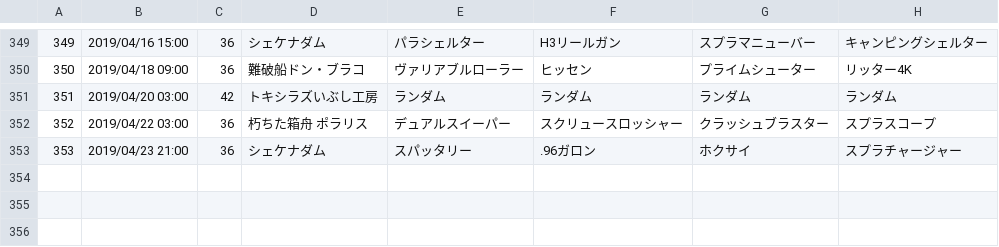
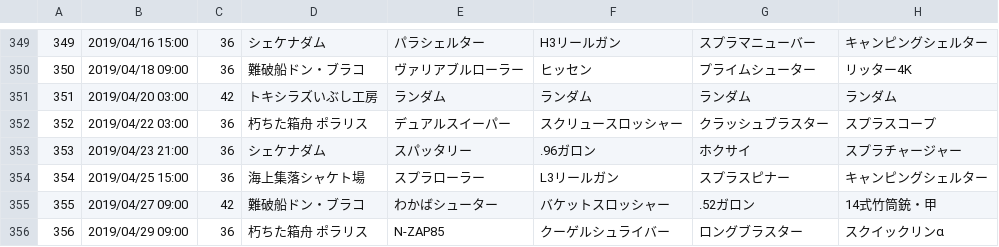
Before and after one commit to YutaGoto/salmon_run, a CSV file: lib/tasks/csv/file.csv, drawn as a sheet; only a part is shown, gaps mark what is left out; the diff names each change by its address in the sheet, - before the commit and + after, or states it on an @@ line.

Commit message:
add event

```diff
--- a/lib/tasks/csv/file.csv
+++ b/lib/tasks/csv/file.csv
+row 354: 354 | 2019/04/25 15:00 | 36 | 海上集落シャケト場 | スプラローラー | L3リールガン | スプラスピナー | キャンピングシェルター
+row 355: 355 | 2019/04/27 09:00 | 42 | 難破船ドン・ブラコ | わかばシューター | バケットスロッシャー | .52ガロン | 14式竹筒銃・甲
+row 356: 356 | 2019/04/29 09:00 | 36 | 朽ちた箱舟 ポラリス | N-ZAP85 | クーゲルシュライバー | ロングブラスター | スクイックリンα
```
